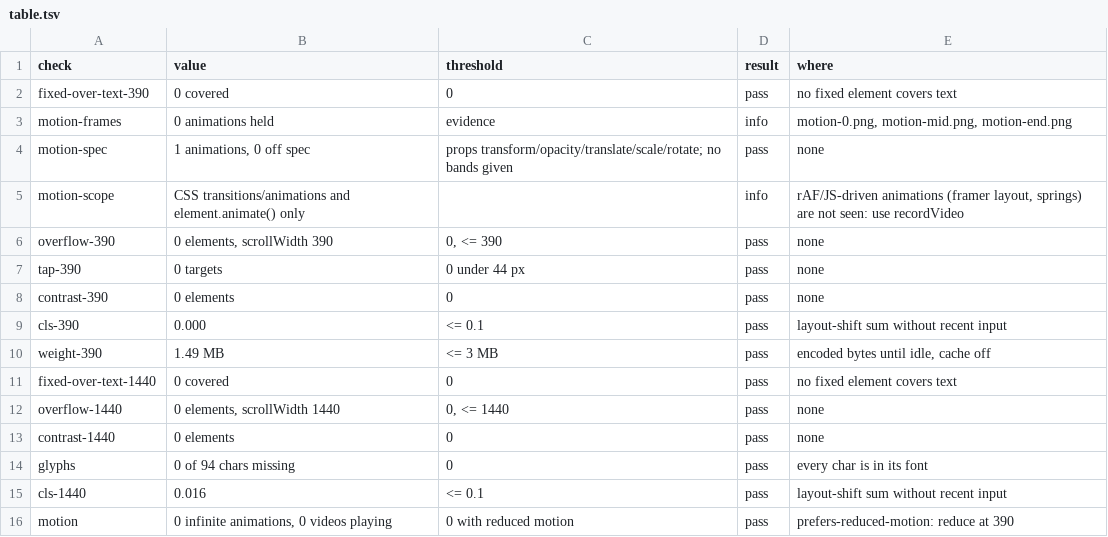
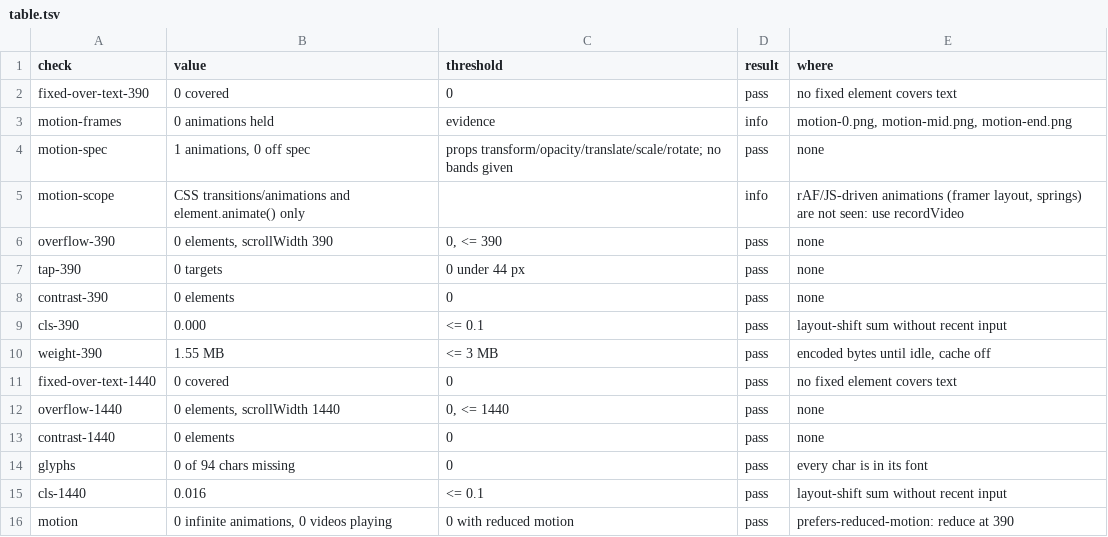
Before and after one commit to Butrelo8/MafiaTumbOfi, a TSV file: docs/design/build-revisar/table.tsv, drawn as a sheet.

```diff
--- a/docs/design/build-revisar/table.tsv
+++ b/docs/design/build-revisar/table.tsv
@@ -9,3 +9,3 @@ contrast-390	0 elements	0	pass	none
 cls-390	0.000	<= 0.1	pass	layout-shift sum without recent input
-weight-390	1.49 MB	<= 3 MB	pass	encoded bytes until idle, cache off
+weight-390	1.55 MB	<= 3 MB	pass	encoded bytes until idle, cache off
 fixed-over-text-1440	0 covered	0	pass	no fixed element covers text
```
Also changed, not shown: 10 other files.
